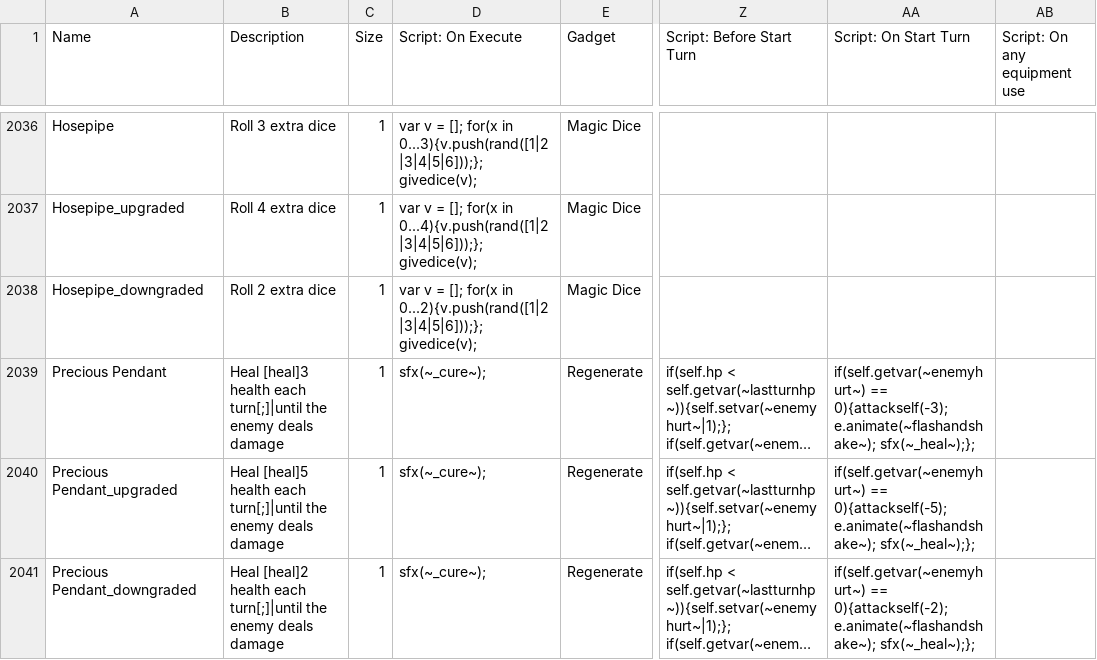
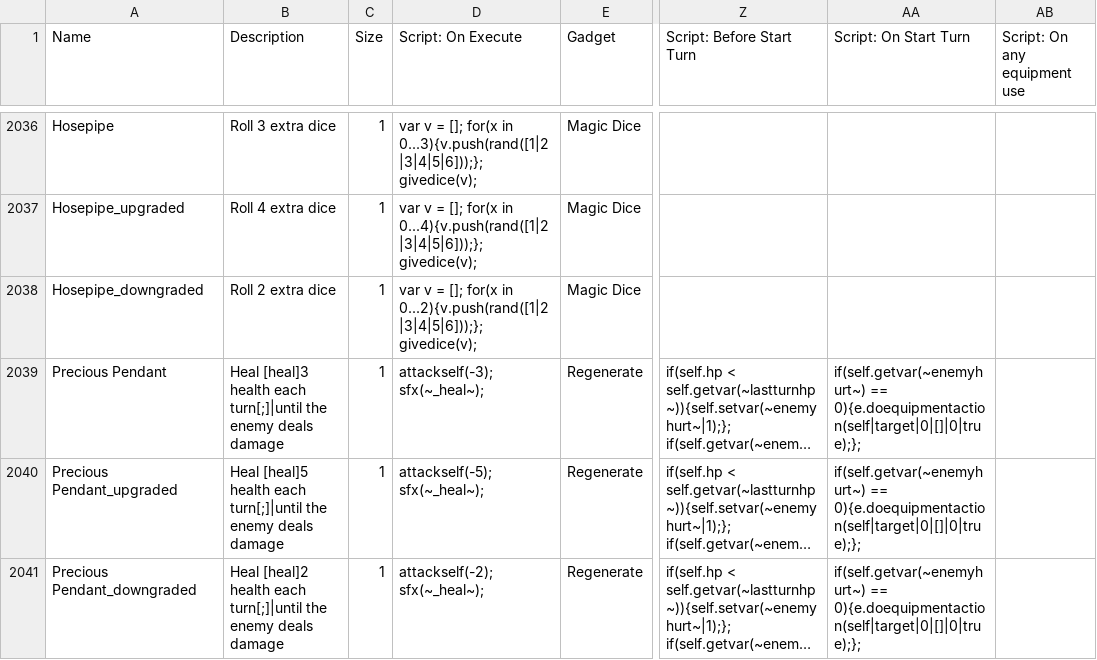
Before and after one commit to JuniorUdale/MoreFluff, a CSV file: _append/data/text/equipment.csv, drawn as a sheet; only a part is shown, gaps mark what is left out; long unchanged cells end in …; the diff covers the shown part only; the diff names each change by its address in the sheet, - before the commit and + after, or states it on an @@ line.

```diff
--- a/_append/data/text/equipment.csv
+++ b/_append/data/text/equipment.csv
-D2039 (Script: On Execute): sfx(~_cure~);
+D2039 (Script: On Execute): attackself(-3); sfx(~_heal~);
-AA2039 (Script: On Start Turn): if(self.getvar(~enemyhurt~) == 0){attackself(-3); e.animate(~flashandshake~); sfx(~_heal~);};
+AA2039 (Script: On Start Turn): if(self.getvar(~enemyhurt~) == 0){e.doequipmentaction(self|target|0|[]|0|true);};
-D2040 (Script: On Execute): sfx(~_cure~);
+D2040 (Script: On Execute): attackself(-5); sfx(~_heal~);
-AA2040 (Script: On Start Turn): if(self.getvar(~enemyhurt~) == 0){attackself(-5); e.animate(~flashandshake~); sfx(~_heal~);};
+AA2040 (Script: On Start Turn): if(self.getvar(~enemyhurt~) == 0){e.doequipmentaction(self|target|0|[]|0|true);};
-D2041 (Script: On Execute): sfx(~_cure~);
+D2041 (Script: On Execute): attackself(-2); sfx(~_heal~);
-AA2041 (Script: On Start Turn): if(self.getvar(~enemyhurt~) == 0){attackself(-2); e.animate(~flashandshake~); sfx(~_heal~);};
+AA2041 (Script: On Start Turn): if(self.getvar(~enemyhurt~) == 0){e.doequipmentaction(self|target|0|[]|0|true);};
```
Also changed, not shown: 37 edited cells elsewhere in this file, _merge/data/text/remix.csv, 4 other files.
